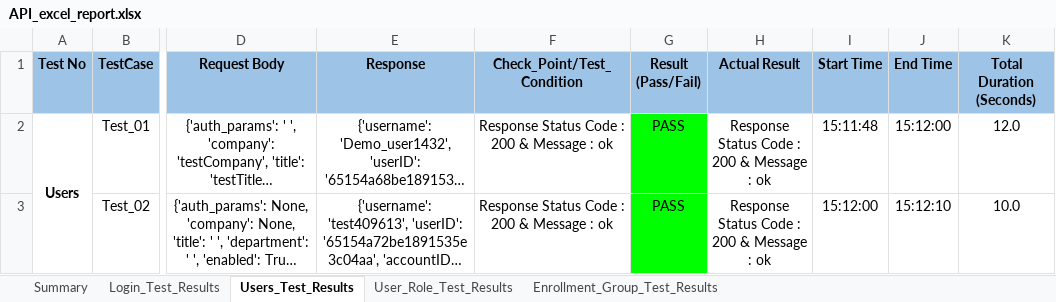
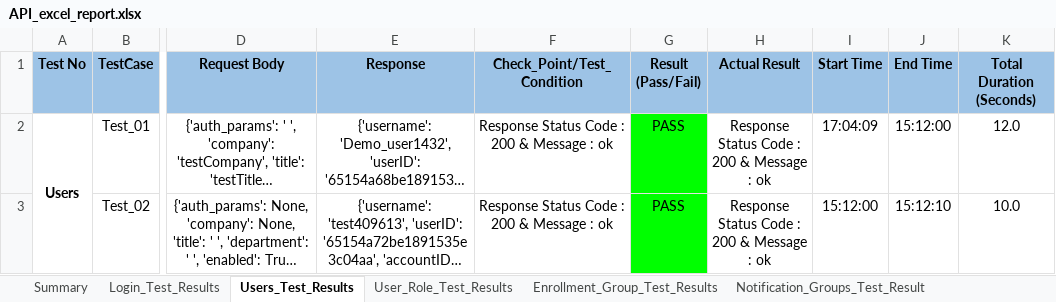
Before and after one commit to shubhampro123/FaceFirst_API_Famework, an Excel workbook: Reports/API_Excel_Report/API_excel_report.xlsx, sheet Users_Test_Results, drawn as a sheet; only a part is shown, gaps mark what is left out; long unchanged cells end in …; values as stored, in another font and other column widths than the file's, no borders; the diff covers the shown part only; the diff names each change by its address in the sheet, - before the commit and + after, or states it on an @@ line.

```diff
--- a/Reports/API_Excel_Report/API_excel_report.xlsx (sheet Users_Test_Results)
+++ b/Reports/API_Excel_Report/API_excel_report.xlsx (sheet Users_Test_Results)
+sheet tab: Notification_Groups_Test_Result
-I2 (Start Time): 15:11:48
+I2 (Start Time): 17:04:09
```
Also changed, not shown: 1 added row and 1 removed row elsewhere in this sheet, other sheet tabs, API_Test_Data/API_Test_Data_Excel.xlsx, 37 other files.
